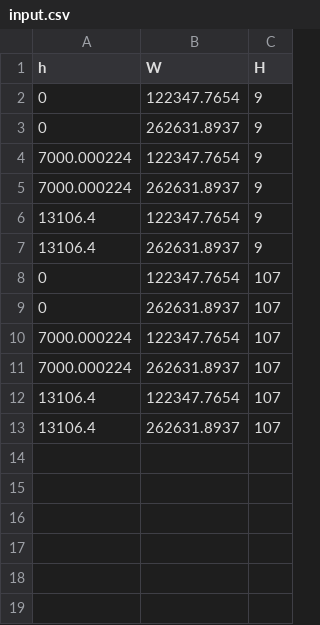
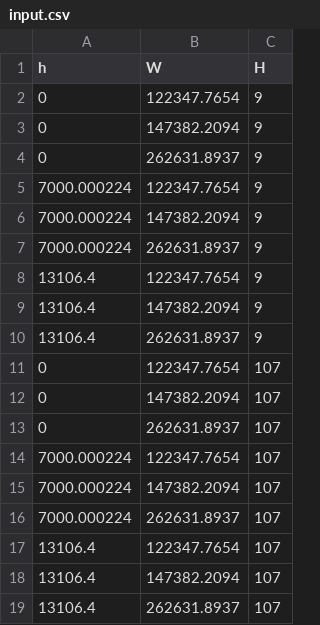
Before and after one commit to KristianCuervo/A09, a CSV file: WP4.3/input.csv, drawn as a sheet; the diff names each change by its address in the sheet, - before the commit and + after, or states it on an @@ line.

```diff
--- a/WP4.3/input.csv
+++ b/WP4.3/input.csv
+row 3: 0 | 147382.2094 | 9
+row 6: 7000.000224 | 147382.2094 | 9
+row 9: 13106.4 | 147382.2094 | 9
+row 12: 0 | 147382.2094 | 107
+row 15: 7000.000224 | 147382.2094 | 107
+row 18: 13106.4 | 147382.2094 | 107
```
Also changed, not shown: WP4.3/results.csv, 1 other file.
